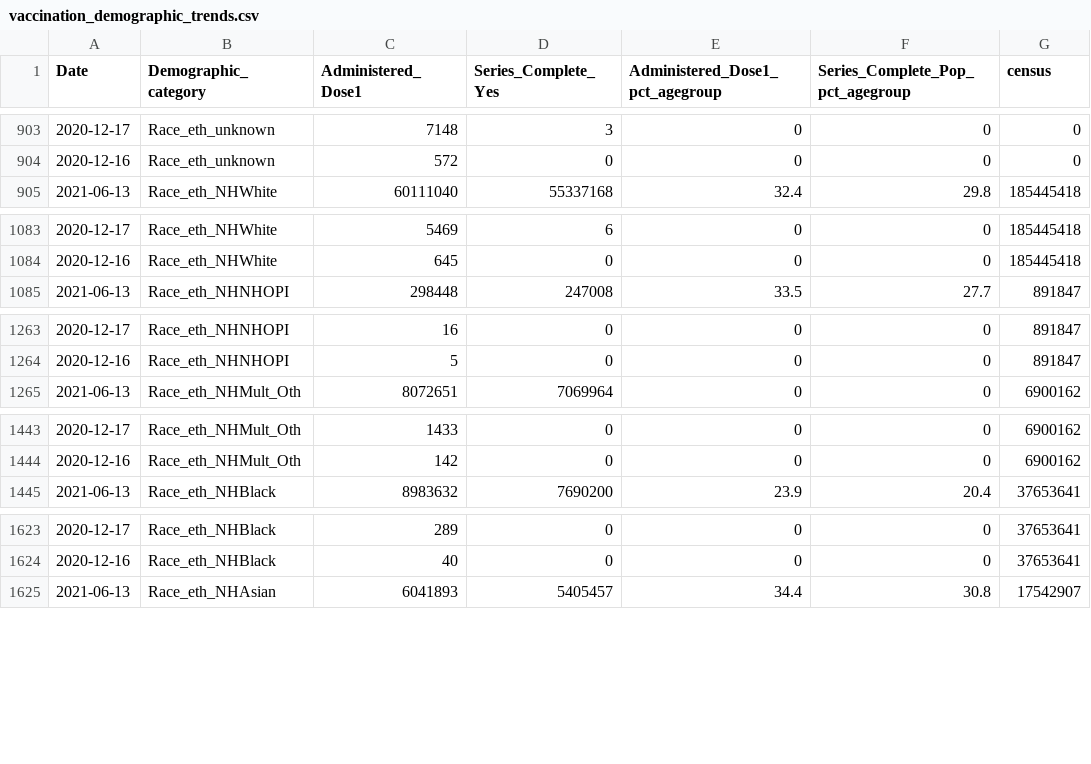
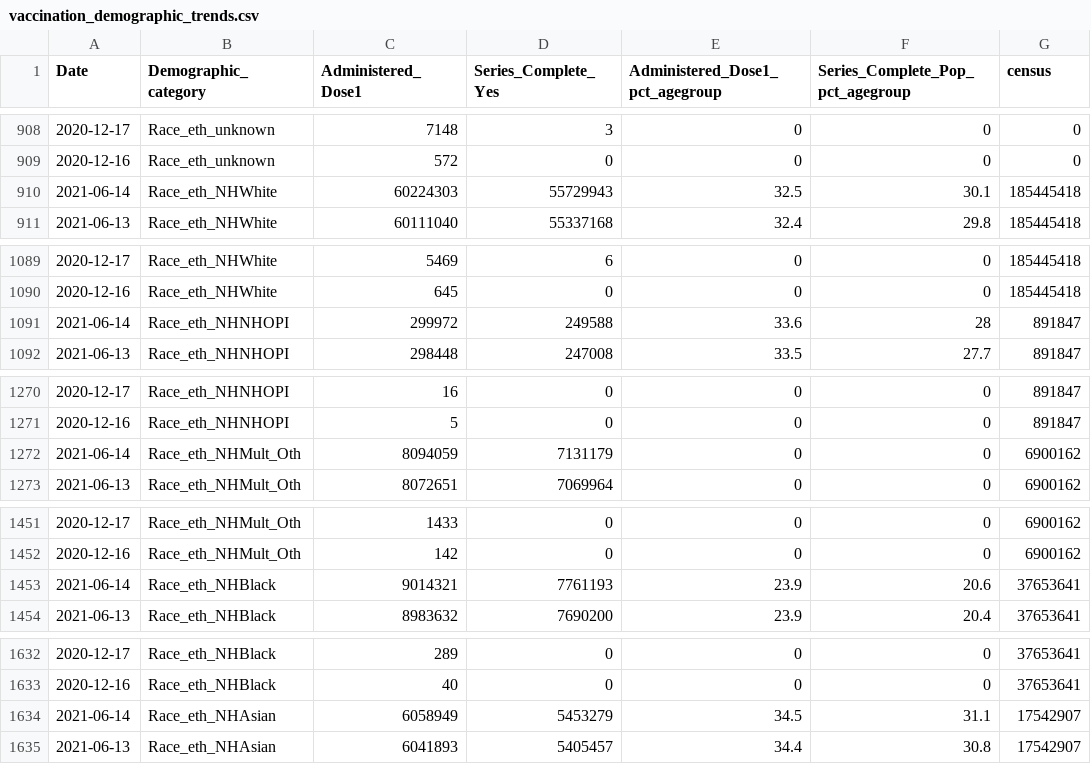
Before and after one commit to bhrenton/cdc-vaccination-data, a CSV file: vaccination_demographic_trends.csv, drawn as a sheet; only a part is shown, gaps mark what is left out; the diff covers the shown part only.

```diff
--- a/vaccination_demographic_trends.csv
+++ b/vaccination_demographic_trends.csv
@@ -904,2 +909,3 @@
 "2020-12-16","Race_eth_unknown",572,0,0,0,0
+"2021-06-14","Race_eth_NHWhite",60224303,55729943,32.5,30.1,185445418
 "2021-06-13","Race_eth_NHWhite",60111040,55337168,32.4,29.8,185445418
@@ -1084,2 +1090,3 @@
 "2020-12-16","Race_eth_NHWhite",645,0,0,0,185445418
+"2021-06-14","Race_eth_NHNHOPI",299972,249588,33.6,28,891847
 "2021-06-13","Race_eth_NHNHOPI",298448,247008,33.5,27.7,891847
@@ -1264,2 +1271,3 @@
 "2020-12-16","Race_eth_NHNHOPI",5,0,0,0,891847
+"2021-06-14","Race_eth_NHMult_Oth",8094059,7131179,0,0,6900162
 "2021-06-13","Race_eth_NHMult_Oth",8072651,7069964,0,0,6900162
@@ -1444,2 +1452,3 @@
 "2020-12-16","Race_eth_NHMult_Oth",142,0,0,0,6900162
+"2021-06-14","Race_eth_NHBlack",9014321,7761193,23.9,20.6,37653641
 "2021-06-13","Race_eth_NHBlack",8983632,7690200,23.9,20.4,37653641
@@ -1624,2 +1633,3 @@
 "2020-12-16","Race_eth_NHBlack",40,0,0,0,37653641
+"2021-06-14","Race_eth_NHAsian",6058949,5453279,34.5,31.1,17542907
 "2021-06-13","Race_eth_NHAsian",6041893,5405457,34.4,30.8,17542907
```
Also changed, not shown: 19 added rows elsewhere in this file, vaccination_county.csv, vaccination_data.csv, 2 other files.
